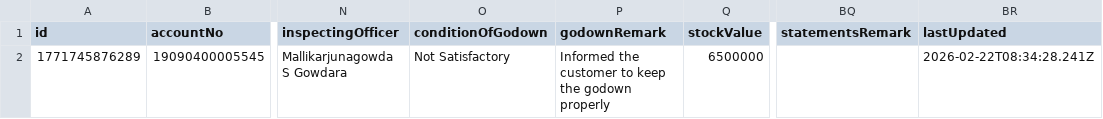
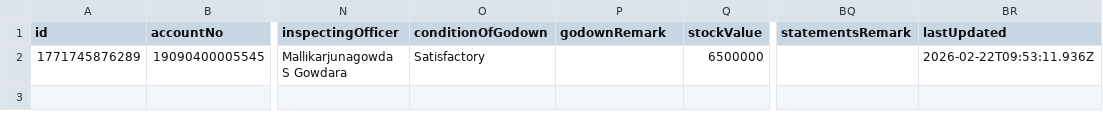
Before and after one commit to msgowdara/HsgCalc, a CSV file: godownInspection.csv, drawn as a sheet; only a part is shown, gaps mark what is left out; the diff names each change by its address in the sheet, - before the commit and + after, or states it on an @@ line.

Commit message:
Update godown inspections data via App

```diff
--- a/godownInspection.csv
+++ b/godownInspection.csv
-O2 (conditionOfGodown): Not Satisfactory
+O2 (conditionOfGodown): Satisfactory
-P2 (godownRemark): Informed the customer to keep the godown properly
+P2 (godownRemark): (empty)
-BR2 (lastUpdated): 2026-02-22T08:34:28.241Z
+BR2 (lastUpdated): 2026-02-22T09:53:11.936Z
```
